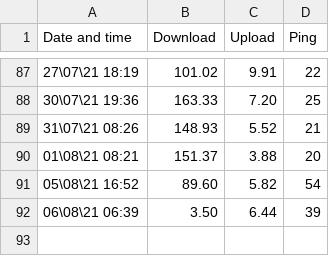
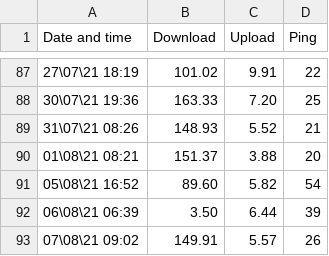
Before and after one commit to GreenArmy18/speed-test, a CSV file: speedTest.csv, drawn as a sheet; only a part is shown, gaps mark what is left out.

Commit message:
autoCommit 2021 0Sa. 90246

```diff
--- a/speedTest.csv
+++ b/speedTest.csv
@@ -92 +92,2 @@ Date and time,Download,Upload,Ping
 06\08\21 06:39,3.50,6.44,39
+07\08\21 09:02,149.91,5.57,26
```
